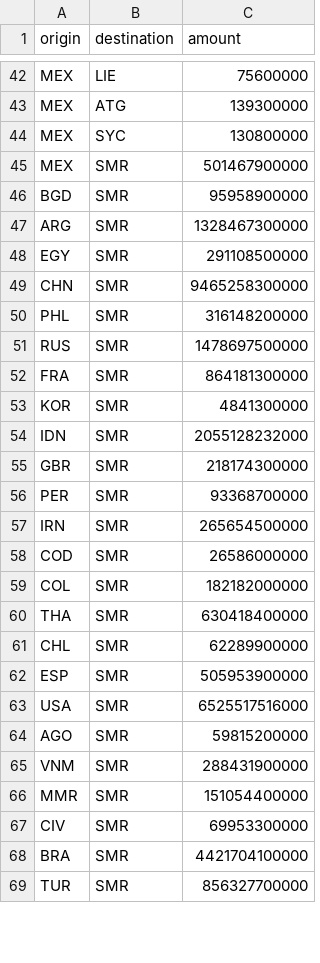
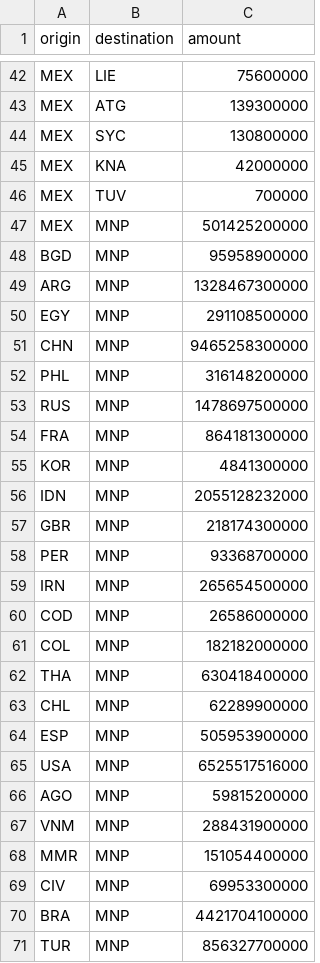
Before and after one commit to PatrickPetch/thoughts-for-food, a CSV file: out/transfer.csv, drawn as a sheet; only a part is shown, gaps mark what is left out; the diff covers the shown part only.

```diff
--- a/out/transfer.csv
+++ b/out/transfer.csv
@@ -44,26 +44,28 @@ MEX,ATG,139300000
 MEX,SYC,130800000
-MEX,SMR,501467900000
-BGD,SMR,95958900000
-ARG,SMR,1328467300000
-EGY,SMR,291108500000
-CHN,SMR,9465258300000
-PHL,SMR,316148200000
-RUS,SMR,1478697500000
-FRA,SMR,864181300000
-KOR,SMR,4841300000
-IDN,SMR,2055128232000
-GBR,SMR,218174300000
-PER,SMR,93368700000
-IRN,SMR,265654500000
-COD,SMR,26586000000
-COL,SMR,182182000000
-THA,SMR,630418400000
-CHL,SMR,62289900000
-ESP,SMR,505953900000
-USA,SMR,6525517516000
-AGO,SMR,59815200000
-VNM,SMR,288431900000
-MMR,SMR,151054400000
-CIV,SMR,69953300000
-BRA,SMR,4421704100000
-TUR,SMR,856327700000
+MEX,KNA,42000000
+MEX,TUV,700000
+MEX,MNP,501425200000
+BGD,MNP,95958900000
+ARG,MNP,1328467300000
+EGY,MNP,291108500000
+CHN,MNP,9465258300000
+PHL,MNP,316148200000
+RUS,MNP,1478697500000
+FRA,MNP,864181300000
+KOR,MNP,4841300000
+IDN,MNP,2055128232000
+GBR,MNP,218174300000
+PER,MNP,93368700000
+IRN,MNP,265654500000
+COD,MNP,26586000000
+COL,MNP,182182000000
+THA,MNP,630418400000
+CHL,MNP,62289900000
+ESP,MNP,505953900000
+USA,MNP,6525517516000
+AGO,MNP,59815200000
+VNM,MNP,288431900000
+MMR,MNP,151054400000
+CIV,MNP,69953300000
+BRA,MNP,4421704100000
+TUR,MNP,856327700000
```
Also changed, not shown: 119 edited cells elsewhere in this file, 1 other file.
